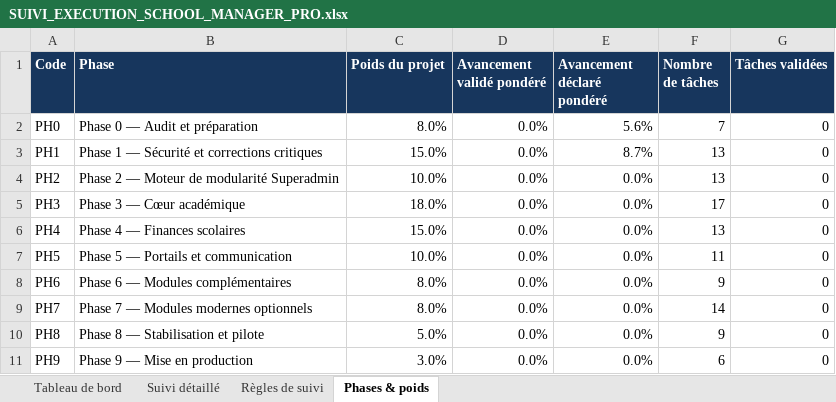
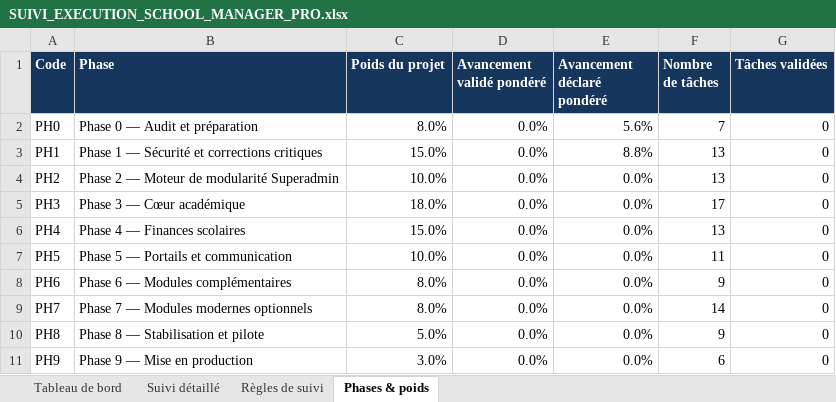
Before and after one commit to bkontao-crypto/School_Manager_Pro, an Excel workbook: docs/SUIVI_EXECUTION_SCHOOL_MANAGER_PRO.xlsx, sheet Phases & poids, drawn as a sheet; values as stored, in another font and other column widths than the file's, no borders; the diff names each change by its address in the sheet, - before the commit and + after, or states it on an @@ line.

```diff
--- a/docs/SUIVI_EXECUTION_SCHOOL_MANAGER_PRO.xlsx (sheet Phases & poids)
+++ b/docs/SUIVI_EXECUTION_SCHOOL_MANAGER_PRO.xlsx (sheet Phases & poids)
-E3 (Avancement déclaré pondéré): 8.7%
+E3 (Avancement déclaré pondéré): 8.8%
```
Also changed, not shown: sheet Suivi détaillé, sheet Tableau de bord, 5 other files.
